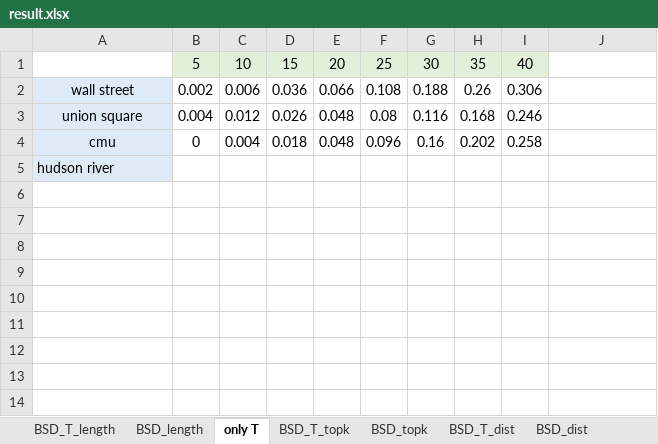
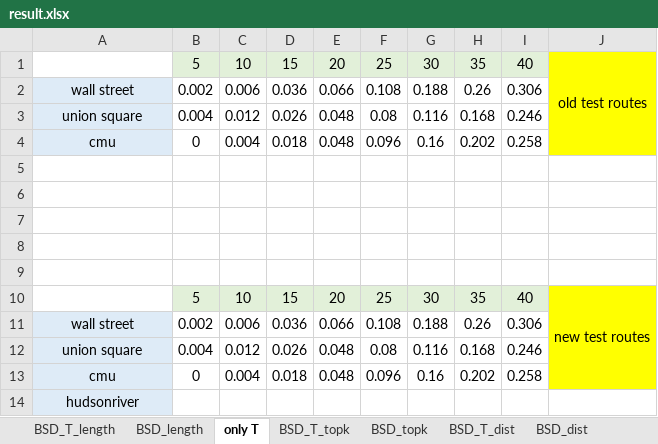
Before and after one commit to 0b3d/route-finder, an Excel workbook: results_for_eccv/result.xlsx, sheet only T, drawn as a sheet; values as stored, in another font and other column widths than the file's, no borders; addresses are those after the commit; the diff names each change by its address in the sheet, - before the commit and + after, or states it on an @@ line.

Commit message:
results.xlsx for new test routes

```diff
--- a/results_for_eccv/result.xlsx (sheet only T)
+++ b/results_for_eccv/result.xlsx (sheet only T)
-J1: (empty)
+J1: old test routes
-J1:J4 fill: none
+J1:J4 fill: #FFFF00
+J1:J4 merged
+row 5: (empty)
+row 6: (empty)
+row 7: (empty)
+row 8: (empty)
+row 9: (empty)
+row 10:  | 5 | 10 | 15 | 20 | 25 | 30 | 35 | 40 | new test routes
+row 11: wall street | 0.002 | 0.006 | 0.036 | 0.066 | 0.108 | 0.188 | 0.26 | 0.306
+row 12: union square | 0.004 | 0.012 | 0.026 | 0.048 | 0.08 | 0.116 | 0.168 | 0.246
+row 13: cmu | 0 | 0.004 | 0.018 | 0.048 | 0.096 | 0.16 | 0.202 | 0.258
-A14: hudson river
+A14: hudsonriver
-A14 alignment: left
+A14 alignment: center
```
Also changed, not shown: sheet BSD_T_length, charts or pictures.
